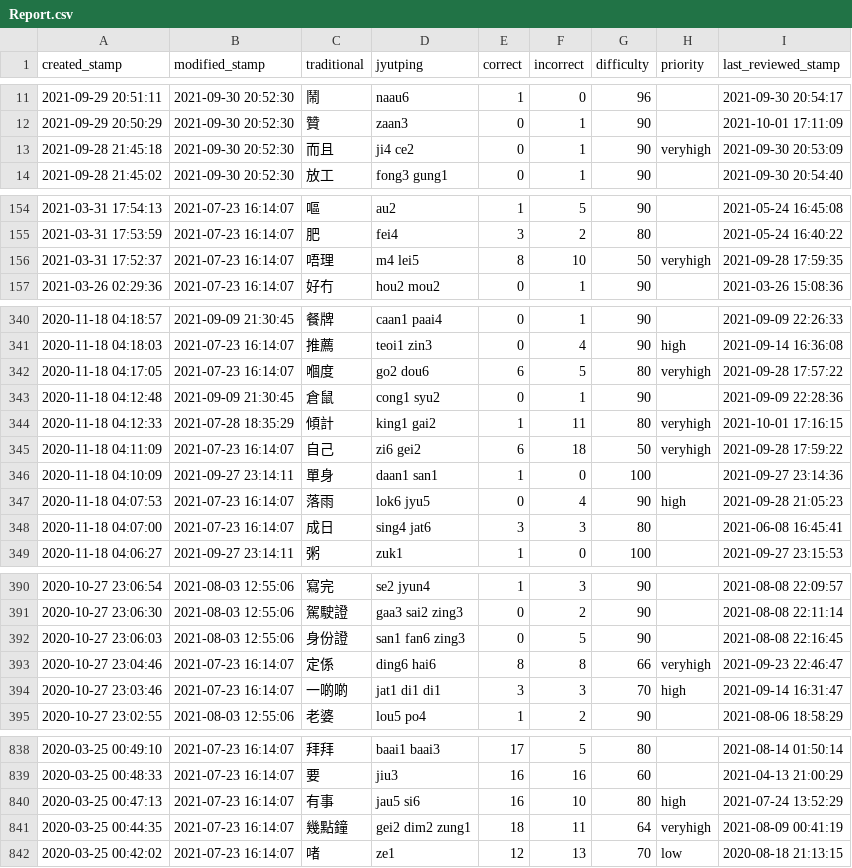
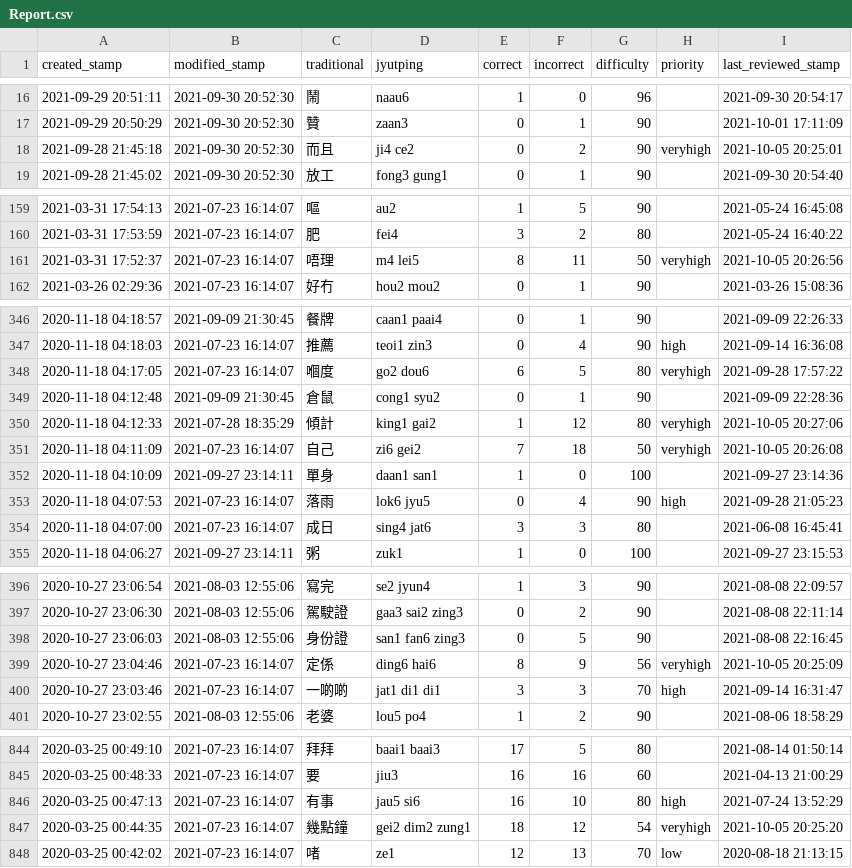
Before and after one commit to tina-may/tina-pleco, a CSV file: Report.csv, drawn as a sheet; only a part is shown, gaps mark what is left out; the diff covers the shown part only.

```diff
--- a/Report.csv
+++ b/Report.csv
@@ -12,3 +17,3 @@ created_stamp,modified_stamp,traditional,jyutping,correct,incorrect,difficulty,p
 2021-09-29 20:50:29,2021-09-30 20:52:30,贊,zaan3,0,1,90,,2021-10-01 17:11:09
-2021-09-28 21:45:18,2021-09-30 20:52:30,而且,ji4 ce2,0,1,90,veryhigh,2021-09-30 20:53:09
+2021-09-28 21:45:18,2021-09-30 20:52:30,而且,ji4 ce2,0,2,90,veryhigh,2021-10-05 20:25:01
 2021-09-28 21:45:02,2021-09-30 20:52:30,放工,fong3 gung1,0,1,90,,2021-09-30 20:54:40
@@ -155,3 +160,3 @@ created_stamp,modified_stamp,traditional,jyutping,correct,incorrect,difficulty,p
 2021-03-31 17:53:59,2021-07-23 16:14:07,肥,fei4,3,2,80,,2021-05-24 16:40:22
-2021-03-31 17:52:37,2021-07-23 16:14:07,唔理,m4 lei5,8,10,50,veryhigh,2021-09-28 17:59:35
+2021-03-31 17:52:37,2021-07-23 16:14:07,唔理,m4 lei5,8,11,50,veryhigh,2021-10-05 20:26:56
 2021-03-26 02:29:36,2021-07-23 16:14:07,好冇,hou2 mou2,0,1,90,,2021-03-26 15:08:36
@@ -343,4 +349,4 @@ created_stamp,modified_stamp,traditional,jyutping,correct,incorrect,difficulty,p
 2020-11-18 04:12:48,2021-09-09 21:30:45,倉鼠,cong1 syu2,0,1,90,,2021-09-09 22:28:36
-2020-11-18 04:12:33,2021-07-28 18:35:29,傾計,king1 gai2,1,11,80,veryhigh,2021-10-01 17:16:15
-2020-11-18 04:11:09,2021-07-23 16:14:07,自己,zi6 gei2,6,18,50,veryhigh,2021-09-28 17:59:22
+2020-11-18 04:12:33,2021-07-28 18:35:29,傾計,king1 gai2,1,12,80,veryhigh,2021-10-05 20:27:06
+2020-11-18 04:11:09,2021-07-23 16:14:07,自己,zi6 gei2,7,18,50,veryhigh,2021-10-05 20:26:08
 2020-11-18 04:10:09,2021-09-27 23:14:11,單身,daan1 san1,1,0,100,,2021-09-27 23:14:36
@@ -392,3 +398,3 @@ created_stamp,modified_stamp,traditional,jyutping,correct,incorrect,difficulty,p
 2020-10-27 23:06:03,2021-08-03 12:55:06,身份證,san1 fan6 zing3,0,5,90,,2021-08-08 22:16:45
-2020-10-27 23:04:46,2021-07-23 16:14:07,定係,ding6 hai6,8,8,66,veryhigh,2021-09-23 22:46:47
+2020-10-27 23:04:46,2021-07-23 16:14:07,定係,ding6 hai6,8,9,56,veryhigh,2021-10-05 20:25:09
 2020-10-27 23:03:46,2021-07-23 16:14:07,一啲啲,jat1 di1 di1,3,3,70,high,2021-09-14 16:31:47
@@ -840,3 +846,3 @@ created_stamp,modified_stamp,traditional,jyutping,correct,incorrect,difficulty,p
 2020-03-25 00:47:13,2021-07-23 16:14:07,有事,jau5 si6,16,10,80,high,2021-07-24 13:52:29
-2020-03-25 00:44:35,2021-07-23 16:14:07,幾點鐘,gei2 dim2 zung1,18,11,64,veryhigh,2021-08-09 00:41:19
+2020-03-25 00:44:35,2021-07-23 16:14:07,幾點鐘,gei2 dim2 zung1,18,12,54,veryhigh,2021-10-05 20:25:20
 2020-03-25 00:42:02,2021-07-23 16:14:07,啫,ze1,12,13,70,low,2020-08-18 21:13:15
```
Also changed, not shown: 6 added rows and 19 edited cells elsewhere in this file, 2 other files.
